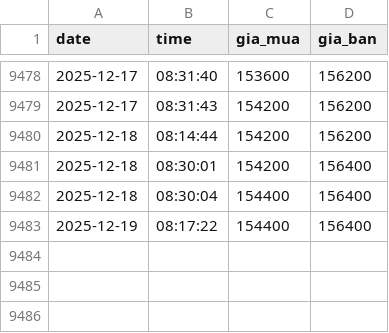
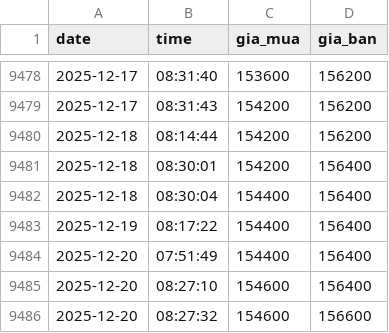
Before and after one commit to andy-nguyen-21/gold-market-data-vietnam, a CSV file: sjc_gold_prices.csv, drawn as a sheet; only a part is shown, gaps mark what is left out; the diff names each change by its address in the sheet, - before the commit and + after, or states it on an @@ line.

```diff
--- a/sjc_gold_prices.csv
+++ b/sjc_gold_prices.csv
+row 9484: 2025-12-20 | 07:51:49 | 154400 | 156400
+row 9485: 2025-12-20 | 08:27:10 | 154600 | 156400
+row 9486: 2025-12-20 | 08:27:32 | 154600 | 156600
```
